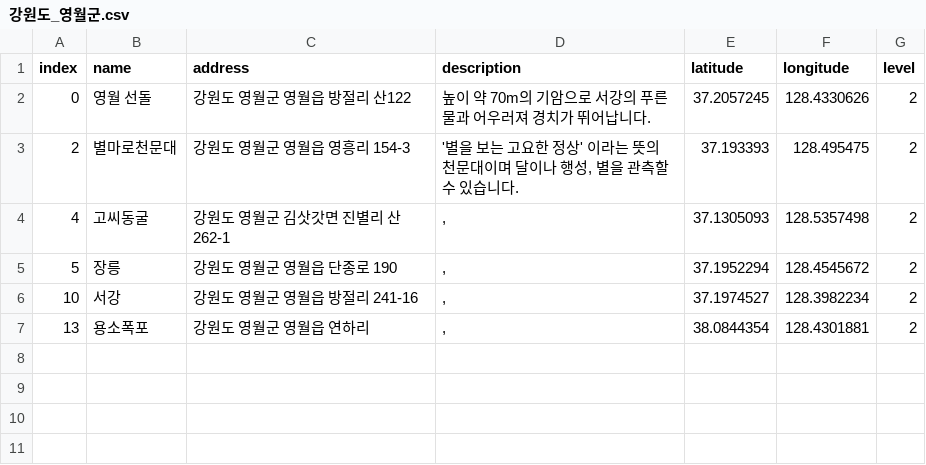
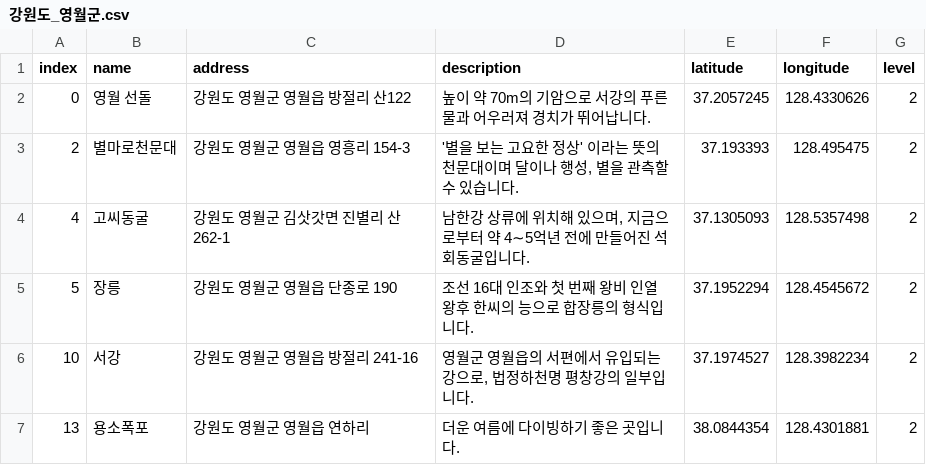
Before and after one commit to Soyul-Kim/google-map-crawling, a CSV file: output/강원도/강원도_영월군.csv, drawn as a sheet.

Commit message:
Update 강원도_영월군.csv

```diff
--- a/output/강원도/강원도_영월군.csv
+++ b/output/강원도/강원도_영월군.csv
@@ -3,5 +3,5 @@ index,name,address,description,latitude,longitude,level
 2,별마로천문대,강원도 영월군 영월읍 영흥리 154-3,"'별을 보는 고요한 정상' 이라는 뜻의 천문대이며 달이나 행성, 별을 관측할 수 있습니다.",37.193393,128.495475,2
-4,고씨동굴,강원도 영월군 김삿갓면 진별리 산262-1,",",37.1305093,128.5357498,2
-5,장릉,강원도 영월군 영월읍 단종로 190,",",37.1952294,128.4545672,2
-10,서강,강원도 영월군 영월읍 방절리 241-16,",",37.1974527,128.3982234,2
-13,용소폭포,강원도 영월군 영월읍 연하리,",",38.0844354,128.4301881,2
+4,고씨동굴,강원도 영월군 김삿갓면 진별리 산262-1,"남한강 상류에 위치해 있으며, 지금으로부터 약 4∼5억년 전에 만들어진 석회동굴입니다.",37.1305093,128.5357498,2
+5,장릉,강원도 영월군 영월읍 단종로 190,"조선 16대 인조와 첫 번째 왕비 인열왕후 한씨의 능으로 합장릉의 형식입니다.",37.1952294,128.4545672,2
+10,서강,강원도 영월군 영월읍 방절리 241-16,"영월군 영월읍의 서편에서 유입되는 강으로, 법정하천명 평창강의 일부입니다.",37.1974527,128.3982234,2
+13,용소폭포,강원도 영월군 영월읍 연하리,"더운 여름에 다이빙하기 좋은 곳입니다.",38.0844354,128.4301881,2
```
